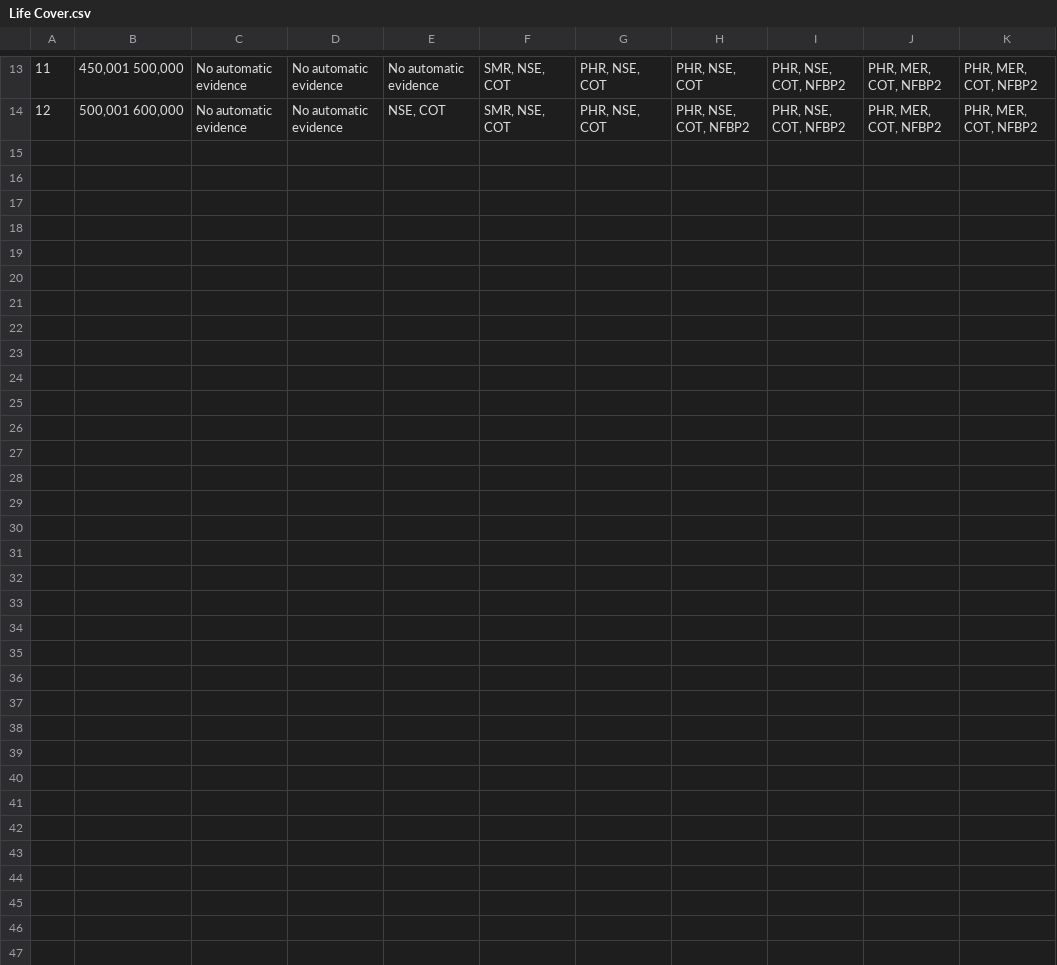
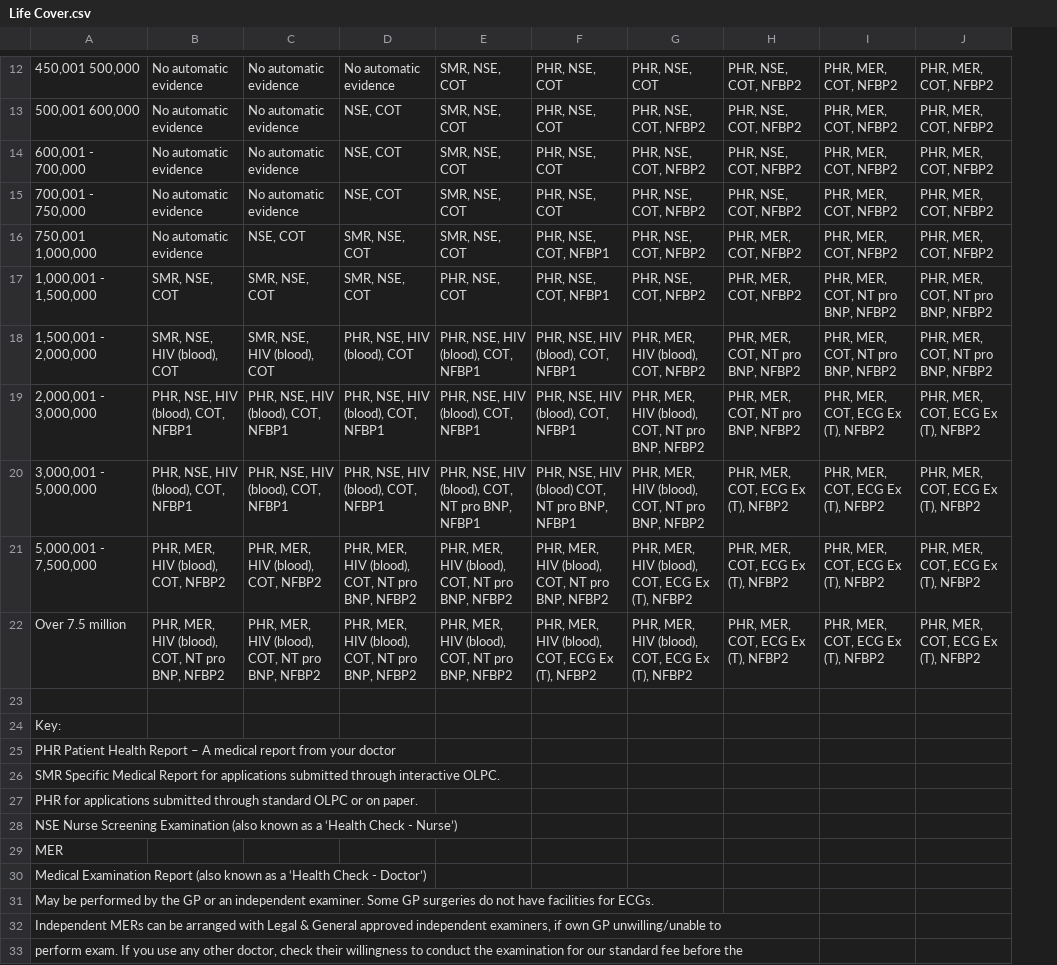
Before and after one commit to johncruzrod/UnderwritingLimitsai, a CSV file: data/Legal and General/Life Cover.csv, drawn as a sheet; only a part is shown, gaps mark what is left out; removed rows and columns are numbered as before the commit, all else as after; the diff covers the shown part only; the diff names each change by its address in the sheet, - before the commit and + after, or states it on an @@ line.

Commit message:
Update Life Cover.csv

```diff
--- a/data/Legal and General/Life Cover.csv
+++ b/data/Legal and General/Life Cover.csv
-column A, rows 13-14: 11 | 12
+row 14: 600,001 - 700,000 | No automatic evidence | No automatic evidence | NSE, COT | SMR, NSE, COT | PHR, NSE, COT | PHR, NSE, COT, NFBP2 | PHR, NSE, COT, NFBP2 | PHR, MER, COT, NFBP2 | PHR, MER, COT, NFBP2
+row 15: 700,001 - 750,000 | No automatic evidence | No automatic evidence | NSE, COT | SMR, NSE, COT | PHR, NSE, COT | PHR, NSE, COT, NFBP2 | PHR, NSE, COT, NFBP2 | PHR, MER, COT, NFBP2 | PHR, MER, COT, NFBP2
+row 16: 750,001 1,000,000 | No automatic evidence | NSE, COT | SMR, NSE, COT | SMR, NSE, COT | PHR, NSE, COT, NFBP1 | PHR, NSE, COT, NFBP2 | PHR, MER, COT, NFBP2 | PHR, MER, COT, NFBP2 | PHR, MER, COT, NFBP2
+row 17: 1,000,001 - 1,500,000 | SMR, NSE, COT | SMR, NSE, COT | SMR, NSE, COT | PHR, NSE, COT | PHR, NSE, COT, NFBP1 | PHR, NSE, COT, NFBP2 | PHR, MER, COT, NFBP2 | PHR, MER, COT, NT pro BNP, NFBP2 | PHR, MER, COT, NT pro BNP, NFBP2
+row 18: 1,500,001 - 2,000,000 | SMR, NSE, HIV (blood), COT | SMR, NSE, HIV (blood), COT | PHR, NSE, HIV (blood), COT | PHR, NSE, HIV (blood), COT, NFBP1 | PHR, NSE, HIV (blood), COT, NFBP1 | PHR, MER, HIV (blood), COT, NFBP2 | PHR, MER, COT, NT pro BNP, NFBP2 | PHR, MER, COT, NT pro BNP, NFBP2 | PHR, MER, COT, NT pro BNP, NFBP2
+row 19: 2,000,001 - 3,000,000 | PHR, NSE, HIV (blood), COT, NFBP1 | PHR, NSE, HIV (blood), COT, NFBP1 | PHR, NSE, HIV (blood), COT, NFBP1 | PHR, NSE, HIV (blood), COT, NFBP1 | PHR, NSE, HIV (blood), COT, NFBP1 | PHR, MER, HIV (blood), COT, NT pro BNP, NFBP2 | PHR, MER, COT, NT pro BNP, NFBP2 | PHR, MER, COT, ECG Ex (T), NFBP2 | PHR, MER, COT, ECG Ex (T), NFBP2
+row 20: 3,000,001 - 5,000,000 | PHR, NSE, HIV (blood), COT, NFBP1 | PHR, NSE, HIV (blood), COT, NFBP1 | PHR, NSE, HIV (blood), COT, NFBP1 | PHR, NSE, HIV (blood), COT, NT pro BNP, NFBP1 | PHR, NSE, HIV (blood) COT, NT pro BNP, NFBP1 | PHR, MER, HIV (blood), COT, NT pro BNP, NFBP2 | PHR, MER, COT, ECG Ex (T), NFBP2 | PHR, MER, COT, ECG Ex (T), NFBP2 | PHR, MER, COT, ECG Ex (T), NFBP2
+row 21: 5,000,001 - 7,500,000 | PHR, MER, HIV (blood), COT, NFBP2 | PHR, MER, HIV (blood), COT, NFBP2 | PHR, MER, HIV (blood), COT, NT pro BNP, NFBP2 | PHR, MER, HIV (blood), COT, NT pro BNP, NFBP2 | PHR, MER, HIV (blood), COT, NT pro BNP, NFBP2 | PHR, MER, HIV (blood), COT, ECG Ex (T), NFBP2 | PHR, MER, COT, ECG Ex (T), NFBP2 | PHR, MER, COT, ECG Ex (T), NFBP2 | PHR, MER, COT, ECG Ex (T), NFBP2
+row 22: Over 7.5 million | PHR, MER, HIV (blood), COT, NT pro BNP, NFBP2 | PHR, MER, HIV (blood), COT, NT pro BNP, NFBP2 | PHR, MER, HIV (blood), COT, NT pro BNP, NFBP2 | PHR, MER, HIV (blood), COT, NT pro BNP, NFBP2 | PHR, MER, HIV (blood), COT, ECG Ex (T), NFBP2 | PHR, MER, HIV (blood), COT, ECG Ex (T), NFBP2 | PHR, MER, COT, ECG Ex (T), NFBP2 | PHR, MER, COT, ECG Ex (T), NFBP2 | PHR, MER, COT, ECG Ex (T), NFBP2
+row 23: (empty)
+row 24: Key:
+row 25: PHR Patient Health Report – A medical report from your doctor
+row 26: SMR Specific Medical Report for applications submitted through interactive OLPC.
+row 27: PHR for applications submitted through standard OLPC or on paper.
+row 28: NSE Nurse Screening Examination (also known as a ‘Health Check - Nurse’)
+row 29: MER
+row 30: Medical Examination Report (also known as a ‘Health Check - Doctor’)
+row 31: May be performed by the GP or an independent examiner. Some GP surgeries do not have facilities for ECGs.
+row 32: Independent MERs can be arranged with Legal & General approved independent examiners, if own GP unwilling/unable to
+row 33: perform exam. If you use any other doctor, check their willingness to conduct the examination for our standard fee before the
```
Also changed, not shown: 14 added rows and 1 removed row elsewhere in this file.
